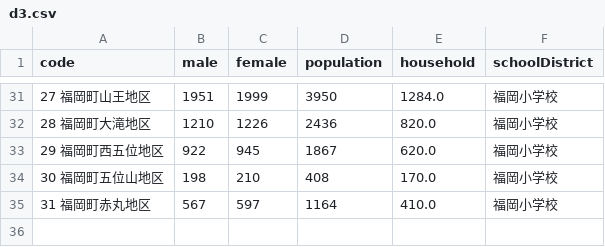
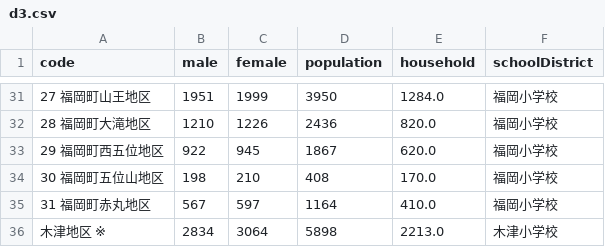
Before and after one commit to take-pwave/notebook, a CSV file: d3-in-action-notes/data/d3.csv, drawn as a sheet; only a part is shown, gaps mark what is left out; the diff names each change by its address in the sheet, - before the commit and + after, or states it on an @@ line.

```diff
--- a/d3-in-action-notes/data/d3.csv
+++ b/d3-in-action-notes/data/d3.csv
+row 36: 木津地区 ※ | 2834 | 3064 | 5898 | 2213.0 | 木津小学校
```
Also changed, not shown: 2 other files.
